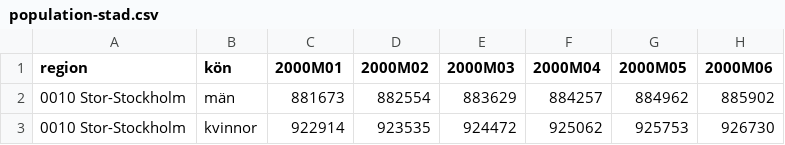
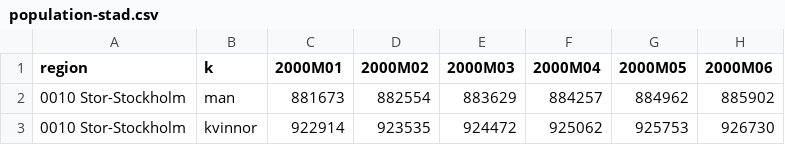
Before and after one commit to Zemiek/infProj, a CSV file: population-stad.csv, drawn as a sheet; only a part is shown; the diff names each change by its address in the sheet, - before the commit and + after, or states it on an @@ line.

Commit message:
Update population-stad.csv

```diff
--- a/population-stad.csv
+++ b/population-stad.csv
-B1: kön
+B1: k
-B2 (k): män
+B2 (k): man
```
